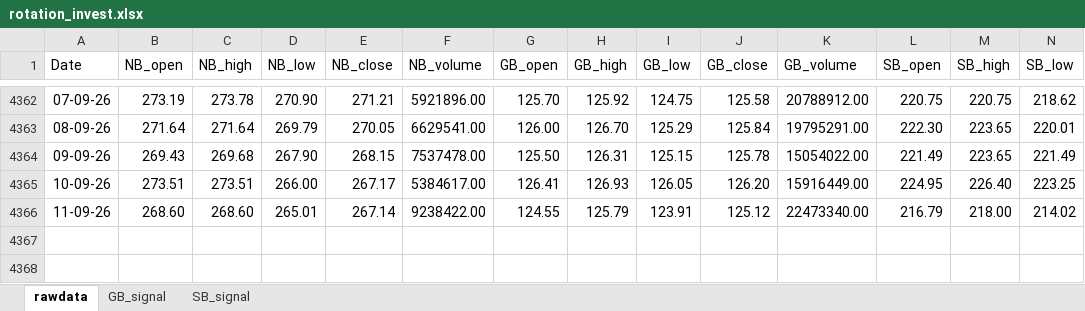
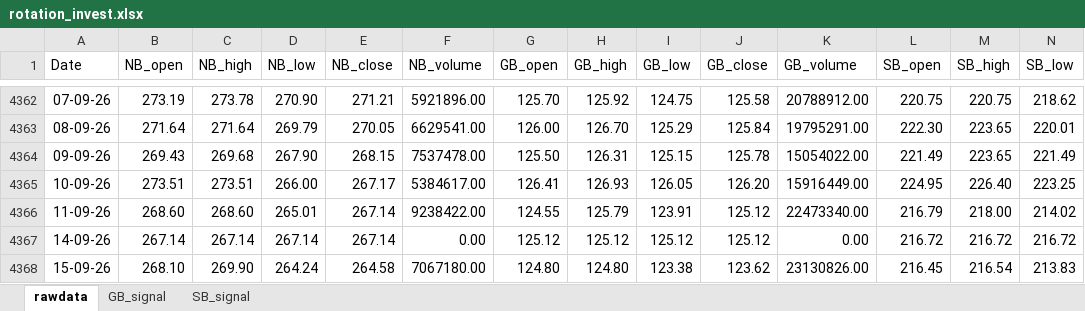
Before and after one commit to thakkars/rotational_invest, an Excel workbook: output/rotation_invest.xlsx, sheet rawdata, drawn as a sheet; only a part is shown, gaps mark what is left out; values as stored, in another font and other column widths than the file's, no borders; rows hold the shown columns only; the diff names each change by its address in the sheet, - before the commit and + after, or states it on an @@ line.

```diff
--- a/output/rotation_invest.xlsx (sheet rawdata)
+++ b/output/rotation_invest.xlsx (sheet rawdata)
+row 4367: 14-09-26 | 267.14 | 267.14 | 267.14 | 267.14 | 0.00 | 125.12 | 125.12 | 125.12 | 125.12 | 0.00 | 216.72 | 216.72 | 216.72
+row 4368: 15-09-26 | 268.10 | 269.90 | 264.24 | 264.58 | 7067180.00 | 124.80 | 124.80 | 123.38 | 123.62 | 23130826.00 | 216.45 | 216.54 | 213.83
```
Also changed, not shown: 1 other file.
